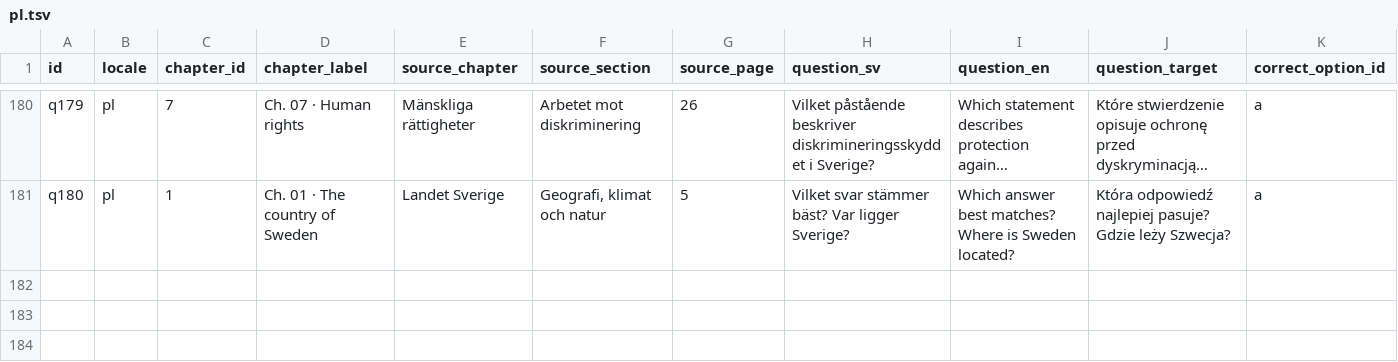
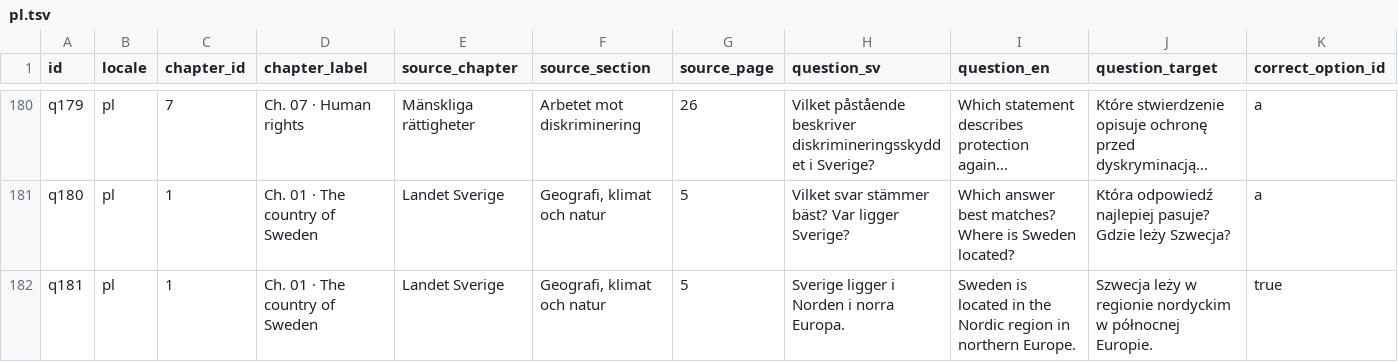
Before and after one commit to SzeChunYiu/Swedish_Civic_Test, a TSV file: docs/localization/review-packets/question-i18n-v8/pl.tsv, drawn as a sheet; only a part is shown, gaps mark what is left out; long unchanged cells end in …; rows hold the shown columns only; the diff names each change by its address in the sheet, - before the commit and + after, or states it on an @@ line.

Commit message:
i18n: add q181 question translations (#2438)

```diff
--- a/docs/localization/review-packets/question-i18n-v8/pl.tsv
+++ b/docs/localization/review-packets/question-i18n-v8/pl.tsv
+row 182: q181 | pl | 1 | Ch. 01 · The country of Sweden | Landet Sverige | Geografi, klimat och natur | 5 | Sverige ligger i Norden i norra Europa. | Sweden is located in the Nordic region in northern Europe. | Szwecja leży w regionie nordyckim w północnej Europie. | true
```
Also changed, not shown: docs/localization/review-packets/question-i18n-v8/tr.tsv, docs/localization/review-packets/question-i18n-v8/zh-Hans.tsv, 25 other files.
